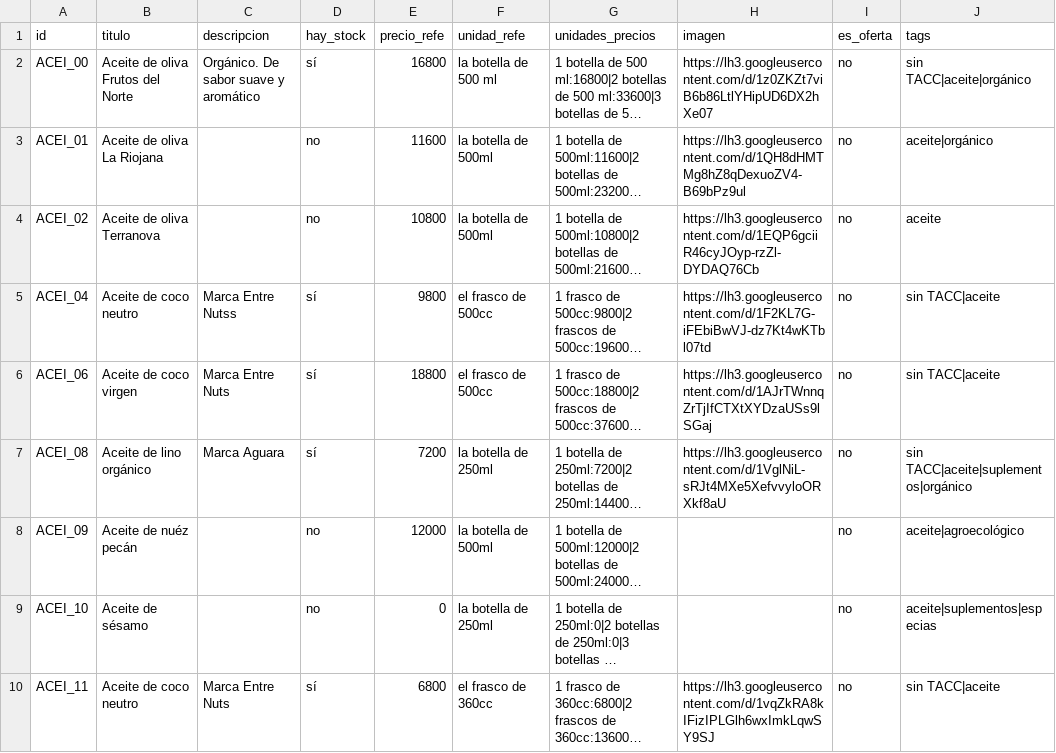
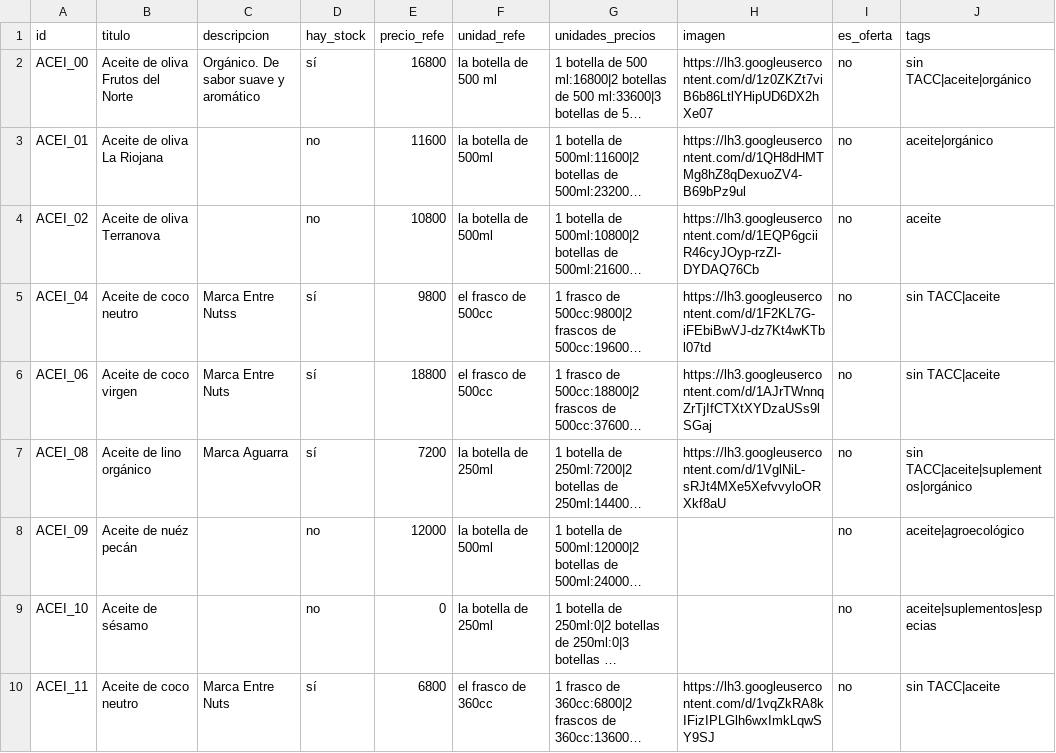
Before and after one commit to dietetica/datos, a CSV file: productos.csv, drawn as a sheet; only a part is shown; long unchanged cells end in …; the diff names each change by its address in the sheet, - before the commit and + after, or states it on an @@ line.

Commit message:
Actualización automática de productos

```diff
--- a/productos.csv
+++ b/productos.csv
-C7 (descripcion): Marca Aguara
+C7 (descripcion): Marca Aguarra
```
